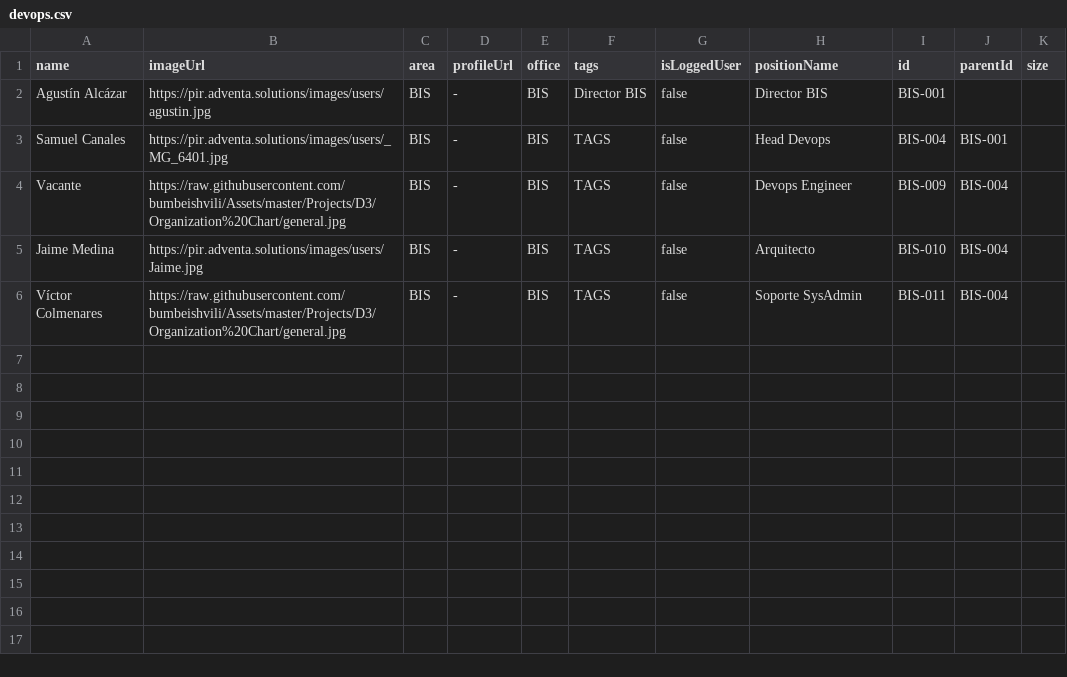
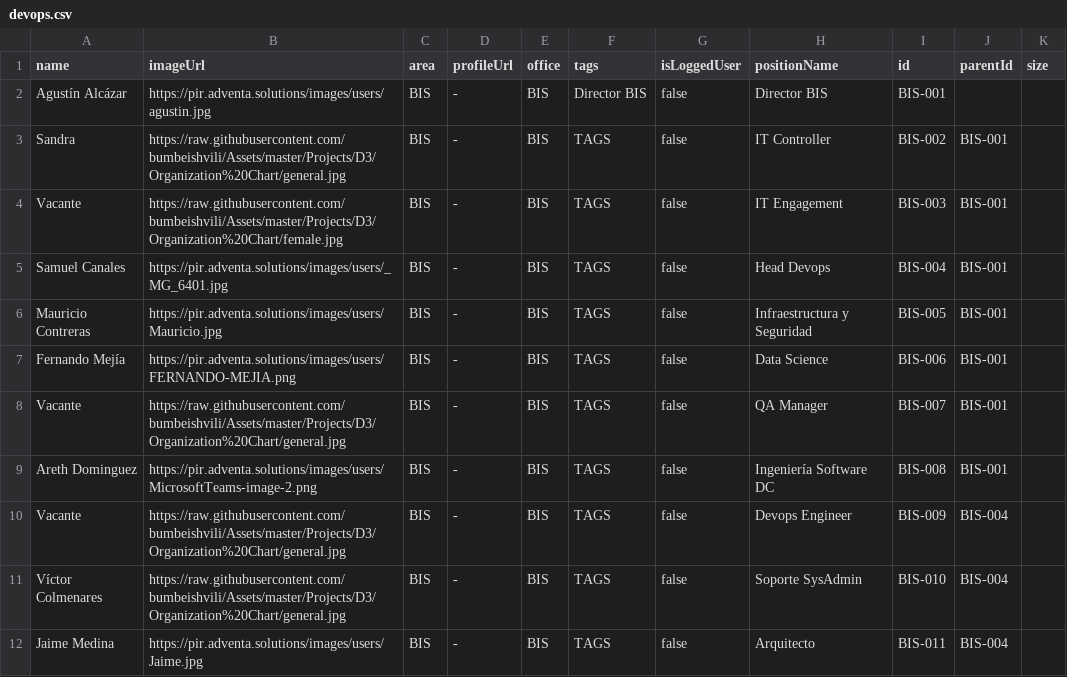
Before and after one commit to compusam/Thingstodo, a CSV file: data/devops.csv, drawn as a sheet; removed rows and columns are numbered as before the commit, all else as after; the diff names each change by its address in the sheet, - before the commit and + after, or states it on an @@ line.

Commit message:
Update devops.csv

```diff
--- a/data/devops.csv
+++ b/data/devops.csv
+row 3: Sandra | https://raw.githubusercontent.com/bumbeishvili/Assets/master/Projects/D3/Organization%20Chart/general.jpg | BIS | - | BIS | TAGS | false | IT Controller | BIS-002 | BIS-001
+row 4: Vacante | https://raw.githubusercontent.com/bumbeishvili/Assets/master/Projects/D3/Organization%20Chart/female.jpg | BIS | - | BIS | TAGS | false | IT Engagement | BIS-003 | BIS-001
+row 6: Mauricio Contreras | https://pir.adventa.solutions/images/users/Mauricio.jpg | BIS | - | BIS | TAGS | false | Infraestructura y Seguridad | BIS-005 | BIS-001
+row 7: Fernando Mejía | https://pir.adventa.solutions/images/users/FERNANDO-MEJIA.png | BIS | - | BIS | TAGS | false | Data Science | BIS-006 | BIS-001
+row 8: Vacante | https://raw.githubusercontent.com/bumbeishvili/Assets/master/Projects/D3/Organization%20Chart/general.jpg | BIS | - | BIS | TAGS | false | QA Manager | BIS-007 | BIS-001
+row 9: Areth Dominguez | https://pir.adventa.solutions/images/users/MicrosoftTeams-image-2.png | BIS | - | BIS | TAGS | false | Ingeniería Software DC | BIS-008 | BIS-001
-row 5: Jaime Medina | https://pir.adventa.solutions/images/users/Jaime.jpg | BIS | - | BIS | TAGS | false | Arquitecto | BIS-010 | BIS-004
-I11 (id): BIS-011
+I11 (id): BIS-010
+row 12: Jaime Medina | https://pir.adventa.solutions/images/users/Jaime.jpg | BIS | - | BIS | TAGS | false | Arquitecto | BIS-011 | BIS-004
```
